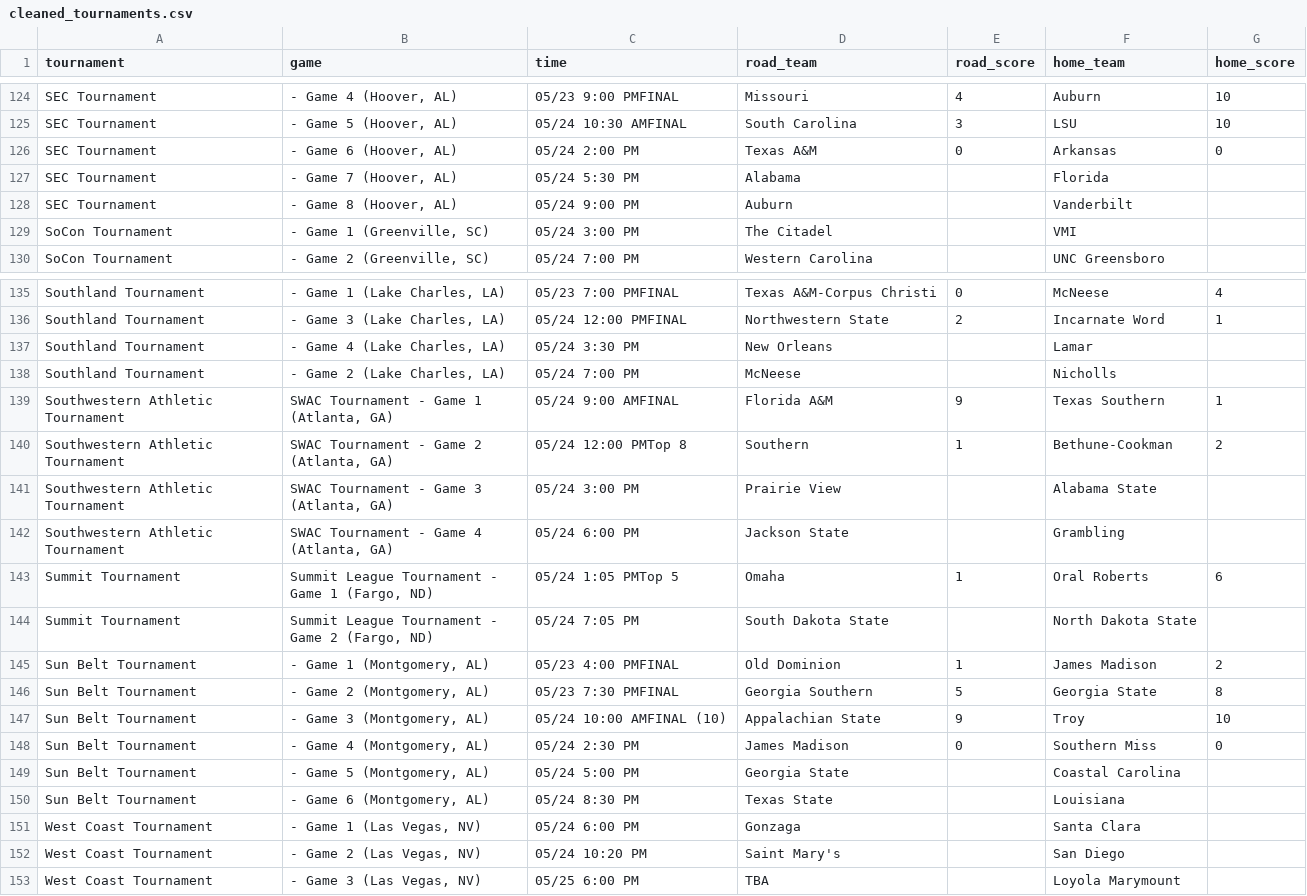
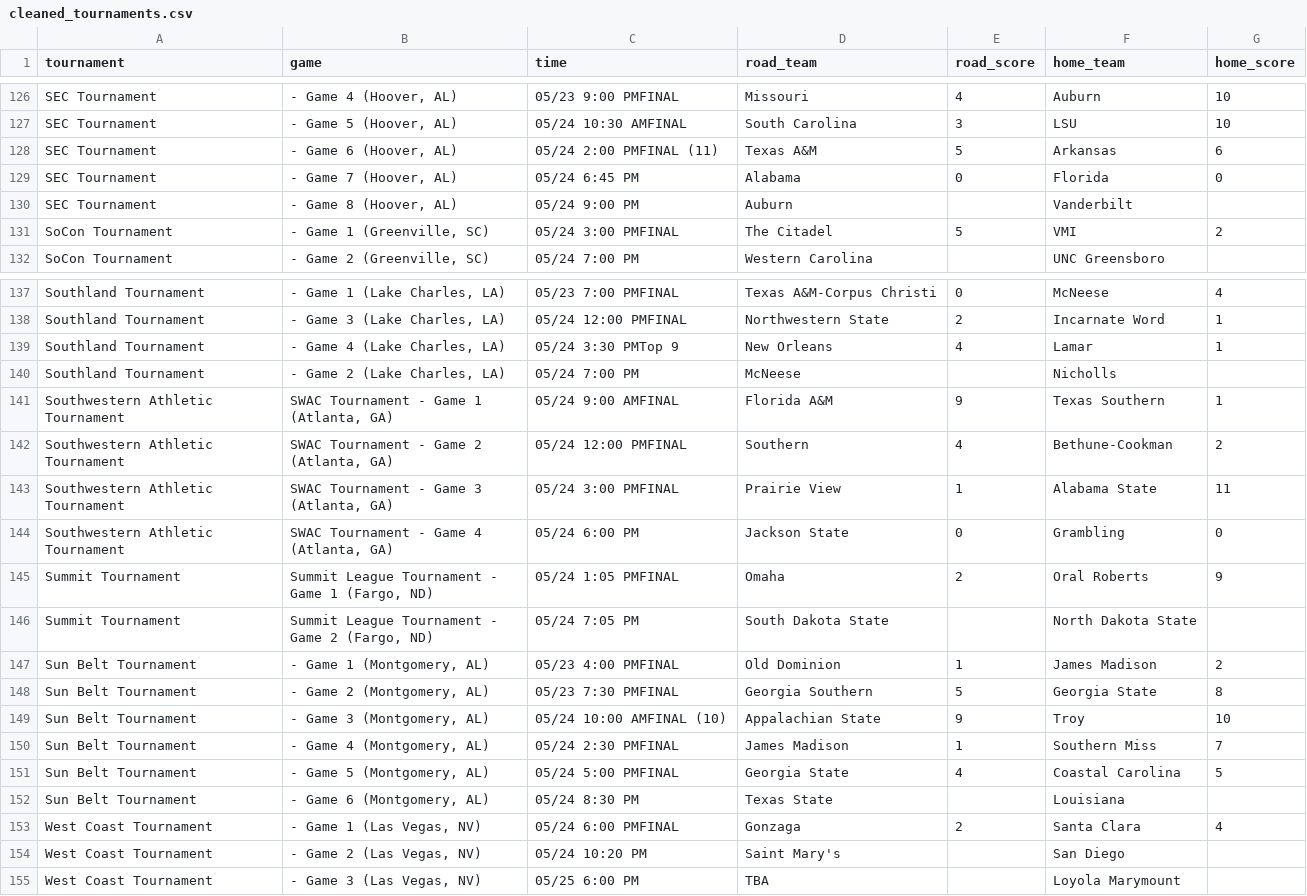
Before and after one commit to JSmith1826/BB_parks, a CSV file: data/NCAA_D1/cleaned_tournaments.csv, drawn as a sheet; only a part is shown, gaps mark what is left out; the diff covers the shown part only.

```diff
--- a/data/NCAA_D1/cleaned_tournaments.csv
+++ b/data/NCAA_D1/cleaned_tournaments.csv
@@ -125,6 +127,6 @@ SEC Tournament,"- Game 4 (Hoover, AL)",05/23 9:00 PMFINAL,Missouri,4,Auburn,10
 SEC Tournament,"- Game 5 (Hoover, AL)",05/24 10:30 AMFINAL,South Carolina,3,LSU,10
-SEC Tournament,"- Game 6 (Hoover, AL)",05/24 2:00 PM,Texas A&M,0,Arkansas,0
-SEC Tournament,"- Game 7 (Hoover, AL)",05/24 5:30 PM,Alabama,,Florida,
+SEC Tournament,"- Game 6 (Hoover, AL)",05/24 2:00 PMFINAL (11),Texas A&M,5,Arkansas,6
+SEC Tournament,"- Game 7 (Hoover, AL)",05/24 6:45 PM,Alabama,0,Florida,0
 SEC Tournament,"- Game 8 (Hoover, AL)",05/24 9:00 PM,Auburn,,Vanderbilt,
-SoCon Tournament,"- Game 1 (Greenville, SC)",05/24 3:00 PM,The Citadel,,VMI,
+SoCon Tournament,"- Game 1 (Greenville, SC)",05/24 3:00 PMFINAL,The Citadel,5,VMI,2
 SoCon Tournament,"- Game 2 (Greenville, SC)",05/24 7:00 PM,Western Carolina,,UNC Greensboro,
@@ -136,9 +138,9 @@ Southland Tournament,"- Game 1 (Lake Charles, LA)",05/23 7:00 PMFINAL,Texas A&M-
 Southland Tournament,"- Game 3 (Lake Charles, LA)",05/24 12:00 PMFINAL,Northwestern State,2,Incarnate Word,1
-Southland Tournament,"- Game 4 (Lake Charles, LA)",05/24 3:30 PM,New Orleans,,Lamar,
+Southland Tournament,"- Game 4 (Lake Charles, LA)",05/24 3:30 PMTop 9,New Orleans,4,Lamar,1
 Southland Tournament,"- Game 2 (Lake Charles, LA)",05/24 7:00 PM,McNeese,,Nicholls,
 Southwestern Athletic Tournament,"SWAC Tournament - Game 1 (Atlanta, GA)",05/24 9:00 AMFINAL,Florida A&M,9,Texas Southern,1
-Southwestern Athletic Tournament,"SWAC Tournament - Game 2 (Atlanta, GA)",05/24 12:00 PMTop 8,Southern,1,Bethune-Cookman,2
-Southwestern Athletic Tournament,"SWAC Tournament - Game 3 (Atlanta, GA)",05/24 3:00 PM,Prairie View,,Alabama State,
-Southwestern Athletic Tournament,"SWAC Tournament - Game 4 (Atlanta, GA)",05/24 6:00 PM,Jackson State,,Grambling,
-Summit Tournament,"Summit League Tournament - Game 1 (Fargo, ND)",05/24 1:05 PMTop 5,Omaha,1,Oral Roberts,6
+Southwestern Athletic Tournament,"SWAC Tournament - Game 2 (Atlanta, GA)",05/24 12:00 PMFINAL,Southern,4,Bethune-Cookman,2
+Southwestern Athletic Tournament,"SWAC Tournament - Game 3 (Atlanta, GA)",05/24 3:00 PMFINAL,Prairie View,1,Alabama State,11
+Southwestern Athletic Tournament,"SWAC Tournament - Game 4 (Atlanta, GA)",05/24 6:00 PM,Jackson State,0,Grambling,0
+Summit Tournament,"Summit League Tournament - Game 1 (Fargo, ND)",05/24 1:05 PMFINAL,Omaha,2,Oral Roberts,9
 Summit Tournament,"Summit League Tournament - Game 2 (Fargo, ND)",05/24 7:05 PM,South Dakota State,,North Dakota State,
@@ -147,6 +149,6 @@ Sun Belt Tournament,"- Game 2 (Montgomery, AL)",05/23 7:30 PMFINAL,Georgia South
 Sun Belt Tournament,"- Game 3 (Montgomery, AL)",05/24 10:00 AMFINAL (10),Appalachian State,9,Troy,10
-Sun Belt Tournament,"- Game 4 (Montgomery, AL)",05/24 2:30 PM,James Madison,0,Southern Miss,0
-Sun Belt Tournament,"- Game 5 (Montgomery, AL)",05/24 5:00 PM,Georgia State,,Coastal Carolina,
+Sun Belt Tournament,"- Game 4 (Montgomery, AL)",05/24 2:30 PMFINAL,James Madison,1,Southern Miss,7
+Sun Belt Tournament,"- Game 5 (Montgomery, AL)",05/24 5:00 PMFINAL,Georgia State,4,Coastal Carolina,5
 Sun Belt Tournament,"- Game 6 (Montgomery, AL)",05/24 8:30 PM,Texas State,,Louisiana,
-West Coast Tournament,"- Game 1 (Las Vegas, NV)",05/24 6:00 PM,Gonzaga,,Santa Clara,
+West Coast Tournament,"- Game 1 (Las Vegas, NV)",05/24 6:00 PMFINAL,Gonzaga,2,Santa Clara,4
 West Coast Tournament,"- Game 2 (Las Vegas, NV)",05/24 10:20 PM,Saint Mary's,,San Diego,
```
Also changed, not shown: 2 added rows and 85 edited cells elsewhere in this file, data/NCAA_D1/JSON_tournaments.csv, 4 other files.
